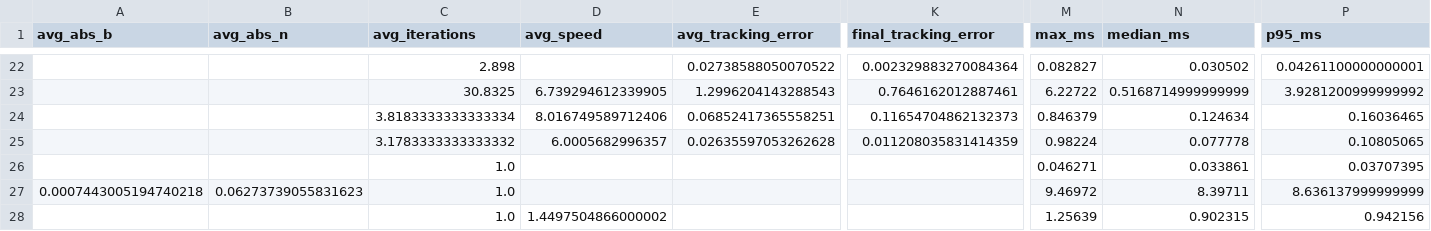
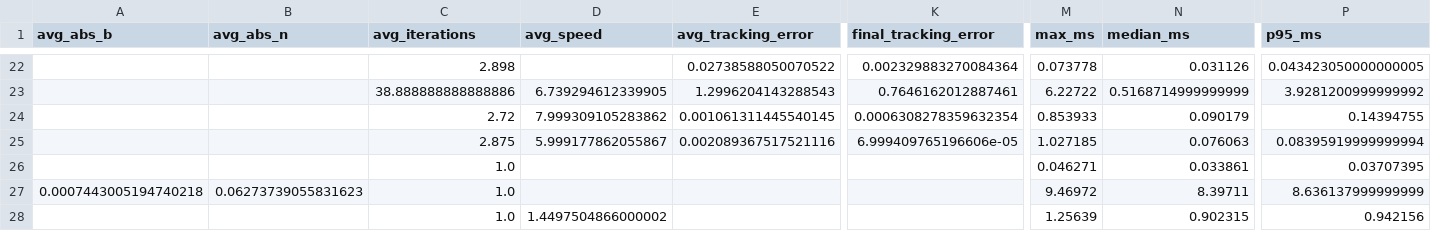
Before and after one commit to EdwardOptimization/MiniSolver-Bench, a CSV file: results/summary.csv, drawn as a sheet; only a part is shown, gaps mark what is left out; the diff covers the shown part only; the diff names each change by its address in the sheet, - before the commit and + after, or states it on an @@ line.

```diff
--- a/results/summary.csv
+++ b/results/summary.csv
-M22 (max_ms): 0.082827
+M22 (max_ms): 0.073778
-N22 (median_ms): 0.030502
+N22 (median_ms): 0.031126
-P22 (p95_ms): 0.04261100000000001
+P22 (p95_ms): 0.043423050000000005
-C23 (avg_iterations): 30.8325
+C23 (avg_iterations): 38.888888888888886
-C24 (avg_iterations): 3.8183333333333334
+C24 (avg_iterations): 2.72
-D24 (avg_speed): 8.016749589712406
+D24 (avg_speed): 7.999309105283862
-E24 (avg_tracking_error): 0.06852417365558251
+E24 (avg_tracking_error): 0.001061311445540145
-K24 (final_tracking_error): 0.11654704862132373
+K24 (final_tracking_error): 0.0006308278359632354
-M24 (max_ms): 0.846379
+M24 (max_ms): 0.853933
-N24 (median_ms): 0.124634
+N24 (median_ms): 0.090179
-P24 (p95_ms): 0.16036465
+P24 (p95_ms): 0.14394755
-C25 (avg_iterations): 3.1783333333333332
+C25 (avg_iterations): 2.875
-D25 (avg_speed): 6.0005682996357
+D25 (avg_speed): 5.999177862055867
-E25 (avg_tracking_error): 0.02635597053262628
+E25 (avg_tracking_error): 0.002089367517521116
-K25 (final_tracking_error): 0.011208035831414359
+K25 (final_tracking_error): 6.999409765196606e-05
-M25 (max_ms): 0.98224
+M25 (max_ms): 1.027185
-N25 (median_ms): 0.077778
+N25 (median_ms): 0.076063
-P25 (p95_ms): 0.10805065
+P25 (p95_ms): 0.08395919999999994
```
Also changed, not shown: 4 added rows, 4 removed rows and 24 edited cells elsewhere in this file, 11 other files.
